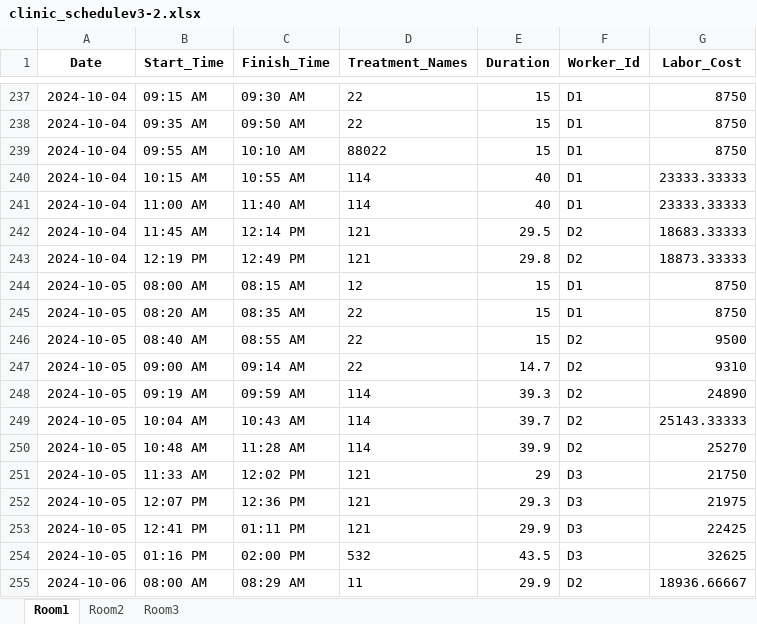
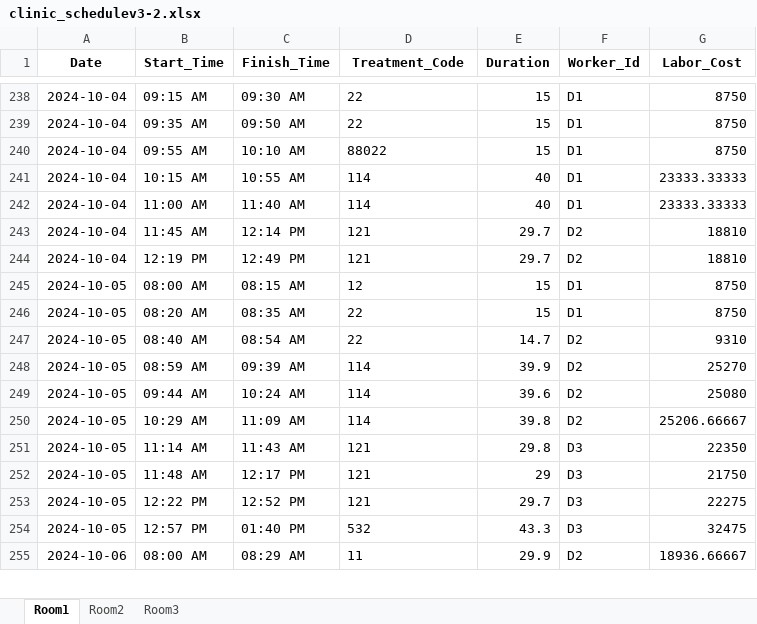
Before and after one commit to Gaia-Dental-Studio/dental_clinic_optimization, an Excel workbook: clinic_schedulev3-2.xlsx, sheet Room1, drawn as a sheet; only a part is shown, gaps mark what is left out; values as stored, in another font and other column widths than the file's, no borders; removed rows and columns are numbered as before the commit, all else as after; the diff covers the shown part only; the diff names each change by its address in the sheet, - before the commit and + after, or states it on an @@ line.

```diff
--- a/clinic_schedulev3-2.xlsx (sheet Room1)
+++ b/clinic_schedulev3-2.xlsx (sheet Room1)
-D1: Treatment_Names
+D1: Treatment_Code
-E243 (Duration): 29.5
+E243 (Duration): 29.7
-G243 (Labor_Cost): 18683.33333
+G243 (Labor_Cost): 18810
-E244 (Duration): 29.8
+E244 (Duration): 29.7
-G244 (Labor_Cost): 18873.33333
+G244 (Labor_Cost): 18810
-row 246: 2024-10-05 | 08:40 AM | 08:55 AM | 22 | 15 | D2 | 9500
-B247 (Start_Time): 09:00 AM
+B247 (Start_Time): 08:40 AM
-C247 (Finish_Time): 09:14 AM
+C247 (Finish_Time): 08:54 AM
-B248 (Start_Time): 09:19 AM
+B248 (Start_Time): 08:59 AM
-C248 (Finish_Time): 09:59 AM
+C248 (Finish_Time): 09:39 AM
-E248 (Duration): 39.3
+E248 (Duration): 39.9
-G248 (Labor_Cost): 24890
+G248 (Labor_Cost): 25270
-B249 (Start_Time): 10:04 AM
+B249 (Start_Time): 09:44 AM
-C249 (Finish_Time): 10:43 AM
+C249 (Finish_Time): 10:24 AM
-E249 (Duration): 39.7
+E249 (Duration): 39.6
-G249 (Labor_Cost): 25143.33333
+G249 (Labor_Cost): 25080
-B250 (Start_Time): 10:48 AM
+B250 (Start_Time): 10:29 AM
-C250 (Finish_Time): 11:28 AM
+C250 (Finish_Time): 11:09 AM
-E250 (Duration): 39.9
+E250 (Duration): 39.8
-G250 (Labor_Cost): 25270
+G250 (Labor_Cost): 25206.66667
+row 251: 2024-10-05 | 11:14 AM | 11:43 AM | 121 | 29.8 | D3 | 22350
-B252 (Start_Time): 11:33 AM
+B252 (Start_Time): 11:48 AM
-C252 (Finish_Time): 12:02 PM
+C252 (Finish_Time): 12:17 PM
-B253 (Start_Time): 12:07 PM
+B253 (Start_Time): 12:22 PM
-C253 (Finish_Time): 12:36 PM
+C253 (Finish_Time): 12:52 PM
-E253 (Duration): 29.3
+E253 (Duration): 29.7
-G253 (Labor_Cost): 21975
+G253 (Labor_Cost): 22275
-row 253: 2024-10-05 | 12:41 PM | 01:11 PM | 121 | 29.9 | D3 | 22425
-B254 (Start_Time): 01:16 PM
+B254 (Start_Time): 12:57 PM
-C254 (Finish_Time): 02:00 PM
+C254 (Finish_Time): 01:40 PM
-E254 (Duration): 43.5
+E254 (Duration): 43.3
-G254 (Labor_Cost): 32625
+G254 (Labor_Cost): 32475
```
Also changed, not shown: 3 added rows, 2 removed rows and 229 edited cells elsewhere in this sheet, sheet Room2, sheet Room3, 1 other file.
